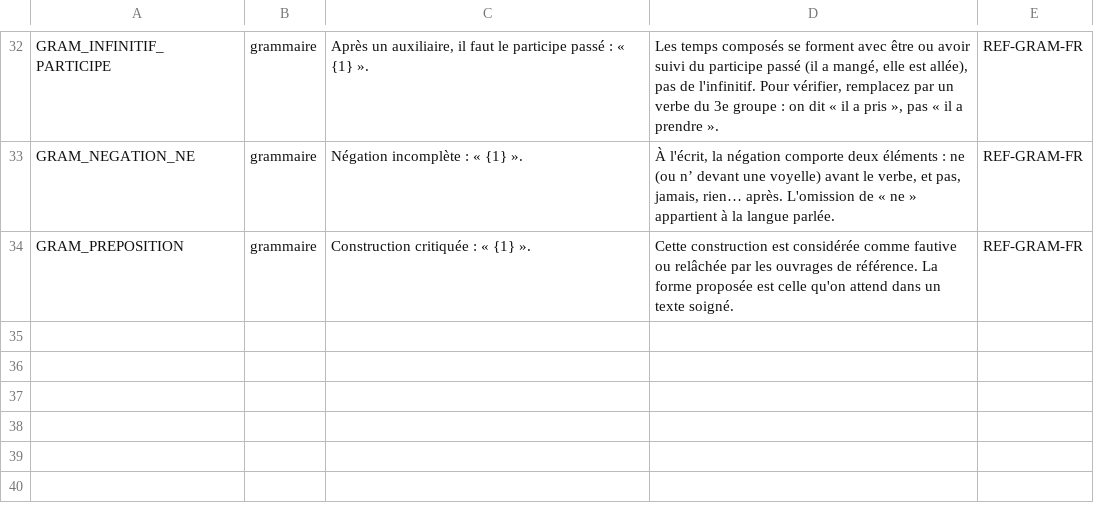
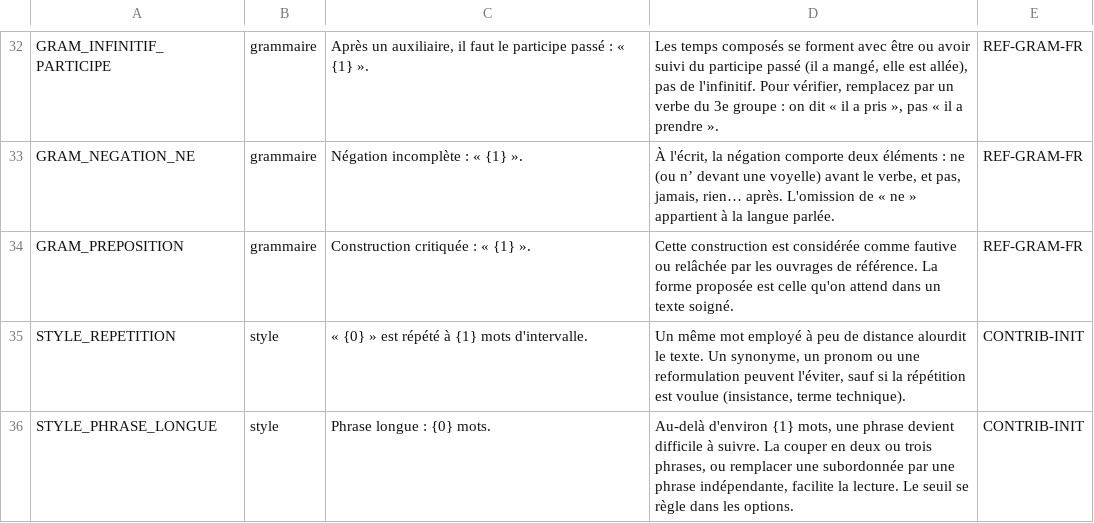
Before and after one commit to Bicyclean/correcteur, a TSV file: data/regles/regles.tsv, drawn as a sheet; only a part is shown, gaps mark what is left out; the diff names each change by its address in the sheet, - before the commit and + after, or states it on an @@ line.

```diff
--- a/data/regles/regles.tsv
+++ b/data/regles/regles.tsv
+row 35: STYLE_REPETITION | style | « {0} » est répété à {1} mots d'intervalle. | Un même mot employé à peu de distance alourdit le texte. Un synonyme, un pronom ou une reformulation peuvent l'éviter, sauf si la répétition est voulue (insistance, terme technique). | CONTRIB-INIT
+row 36: STYLE_PHRASE_LONGUE | style | Phrase longue : {0} mots. | Au-delà d'environ {1} mots, une phrase devient difficile à suivre. La couper en deux ou trois phrases, ou remplacer une subordonnée par une phrase indépendante, facilite la lecture. Le seuil se règle dans les options. | CONTRIB-INIT
```
Also changed, not shown: data/SOURCES.tsv, 19 other files.
